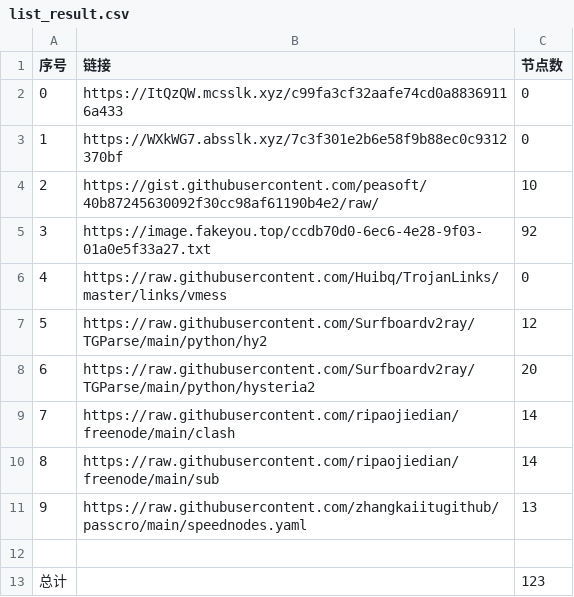
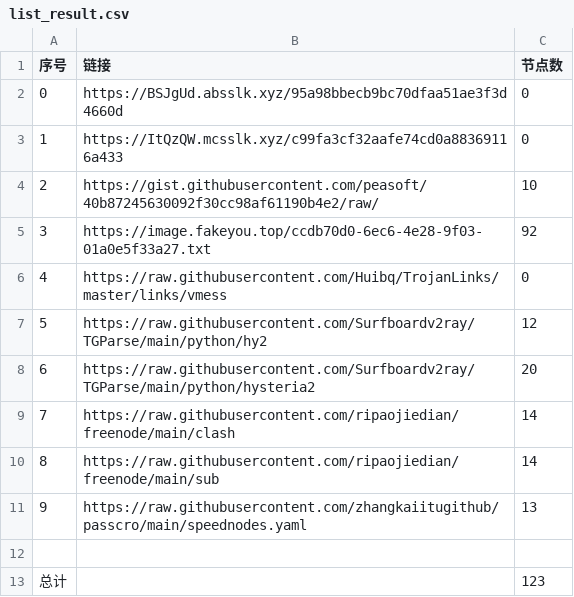
Before and after one commit to cute-omega/NoMoreWalls, a CSV file: list_result.csv, drawn as a sheet.

```diff
--- a/list_result.csv
+++ b/list_result.csv
@@ -1,4 +1,4 @@
 序号,链接,节点数
-0,https://ItQzQW.mcsslk.xyz/c99fa3cf32aafe74cd0a88369116a433,0
-1,https://WXkWG7.absslk.xyz/7c3f301e2b6e58f9b88ec0c9312370bf,0
+0,https://BSJgUd.absslk.xyz/95a98bbecb9bc70dfaa51ae3f3d4660d,0
+1,https://ItQzQW.mcsslk.xyz/c99fa3cf32aafe74cd0a88369116a433,0
 2,https://gist.githubusercontent.com/peasoft/40b87245630092f30cc98af61190b4e2/raw/,10
```
Also changed, not shown: 6 other files.
